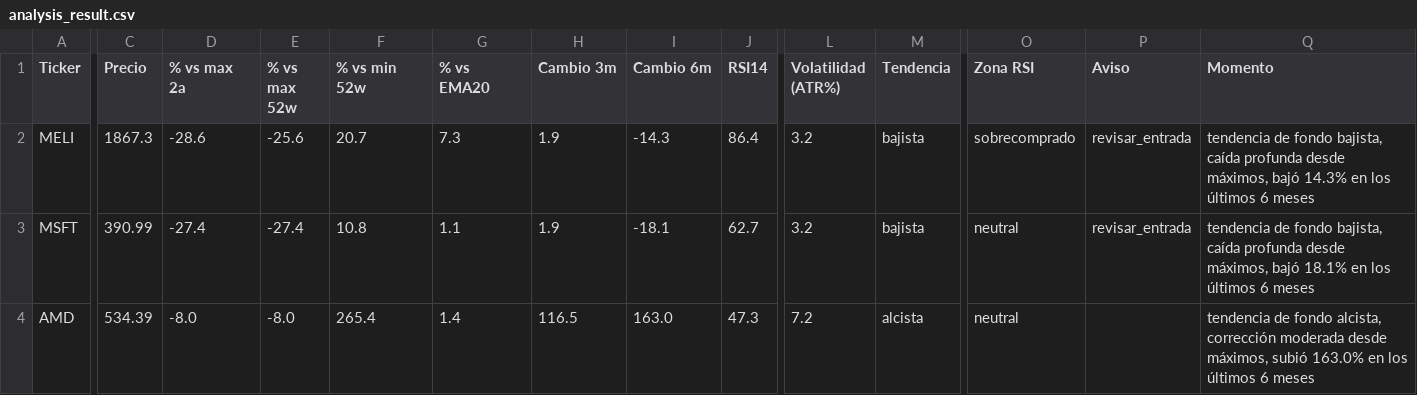
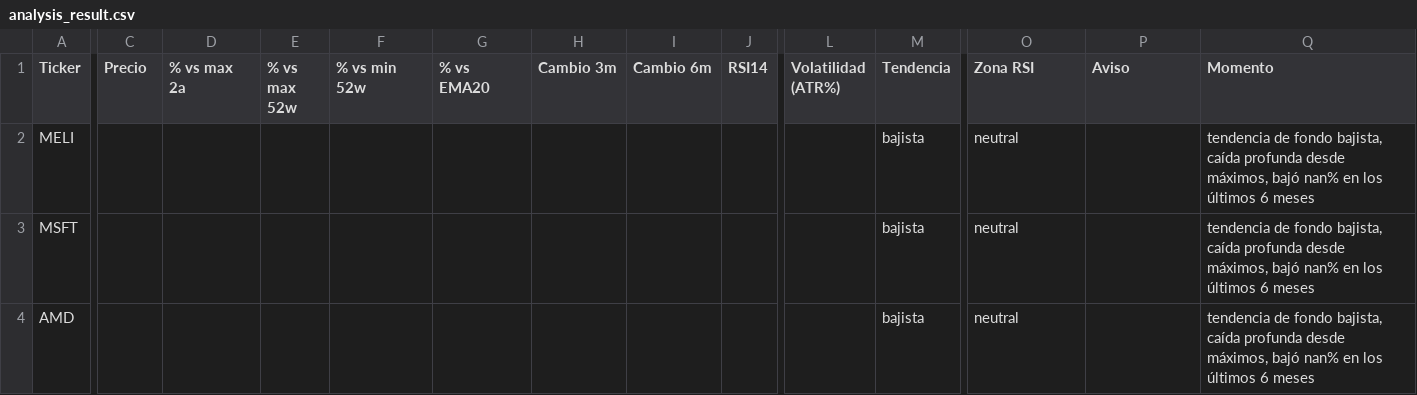
Before and after one commit to marianobuglio/invest-agent, a CSV file: analysis_result.csv, drawn as a sheet; only a part is shown, gaps mark what is left out; the diff covers the shown part only; the diff names each change by its address in the sheet, - before the commit and + after, or states it on an @@ line.

```diff
--- a/analysis_result.csv
+++ b/analysis_result.csv
-C2 (Precio): 1867.3
+C2 (Precio): (empty)
-D2 (% vs max 2a): -28.6
+D2 (% vs max 2a): (empty)
-E2 (% vs max 52w): -25.6
+E2 (% vs max 52w): (empty)
-F2 (% vs min 52w): 20.7
+F2 (% vs min 52w): (empty)
-G2 (% vs EMA20): 7.3
+G2 (% vs EMA20): (empty)
-H2:H3 (Cambio 3m): 1.9
+H2:H3 (Cambio 3m): (empty)
-I2 (Cambio 6m): -14.3
+I2 (Cambio 6m): (empty)
-J2 (RSI14): 86.4
+J2 (RSI14): (empty)
-L2:L3 (Volatilidad (ATR%)): 3.2
+L2:L3 (Volatilidad (ATR%)): (empty)
-O2 (Zona RSI): sobrecomprado
+O2 (Zona RSI): neutral
-P2:P3 (Aviso): revisar_entrada
+P2:P3 (Aviso): (empty)
-Q2 (Momento): …máximos, bajó 14.3% en los…
+Q2 (Momento): …máximos, bajó nan% en los…
-C3 (Precio): 390.99
+C3 (Precio): (empty)
-D3 (% vs max 2a): -27.4
+D3 (% vs max 2a): (empty)
-E3 (% vs max 52w): -27.4
+E3 (% vs max 52w): (empty)
-F3 (% vs min 52w): 10.8
+F3 (% vs min 52w): (empty)
-G3 (% vs EMA20): 1.1
+G3 (% vs EMA20): (empty)
-I3 (Cambio 6m): -18.1
+I3 (Cambio 6m): (empty)
-J3 (RSI14): 62.7
+J3 (RSI14): (empty)
-Q3 (Momento): …máximos, bajó 18.1% en los…
+Q3 (Momento): …máximos, bajó nan% en los…
-C4 (Precio): 534.39
+C4 (Precio): (empty)
-D4 (% vs max 2a): -8.0
+D4 (% vs max 2a): (empty)
-E4 (% vs max 52w): -8.0
+E4 (% vs max 52w): (empty)
-F4 (% vs min 52w): 265.4
+F4 (% vs min 52w): (empty)
-G4 (% vs EMA20): 1.4
+G4 (% vs EMA20): (empty)
-H4 (Cambio 3m): 116.5
+H4 (Cambio 3m): (empty)
-I4 (Cambio 6m): 163.0
+I4 (Cambio 6m): (empty)
-J4 (RSI14): 47.3
+J4 (RSI14): (empty)
-L4 (Volatilidad (ATR%)): 7.2
+L4 (Volatilidad (ATR%)): (empty)
-M4 (Tendencia): alcista
+M4 (Tendencia): bajista
-Q4 (Momento): …de fondo alcista, corrección moderada desde máximos, subió 163.0% en los…
+Q4 (Momento): …de fondo bajista, caída profunda desde máximos, bajó nan% en los…
```
Also changed, not shown: 101 edited cells elsewhere in this file, state_previous_run.csv, 3 other files.
